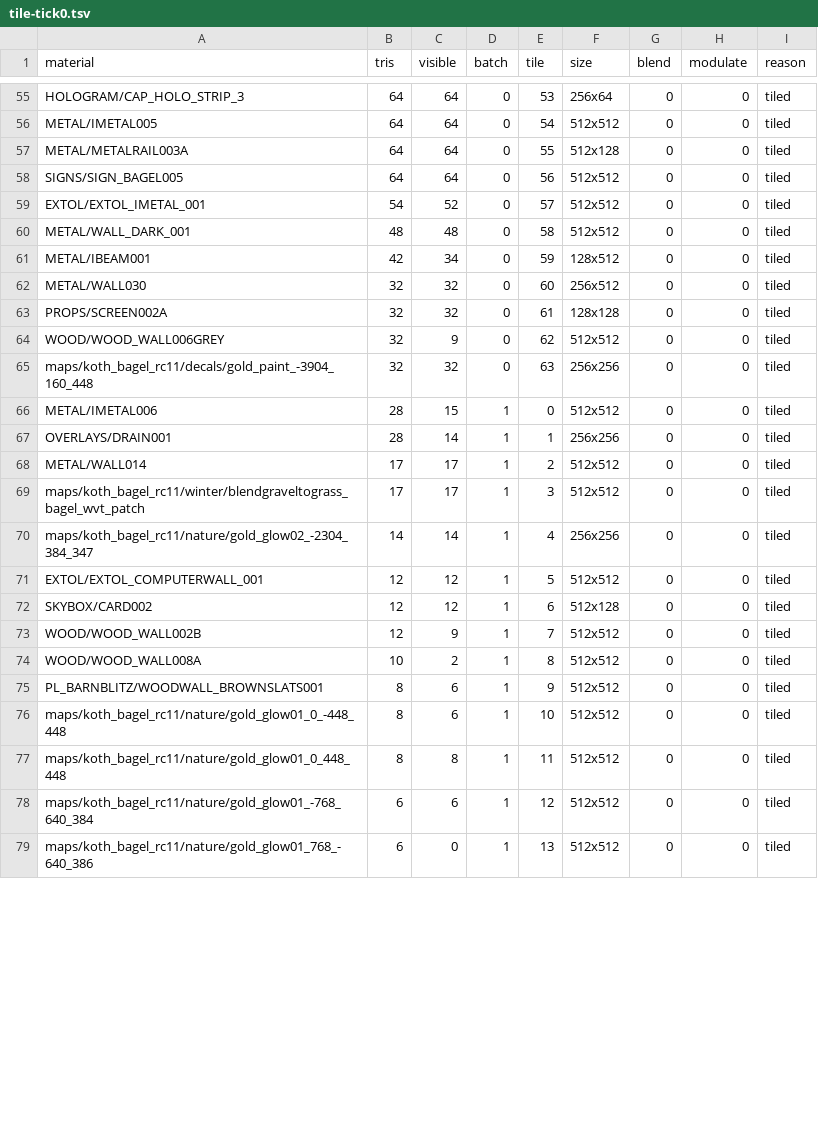
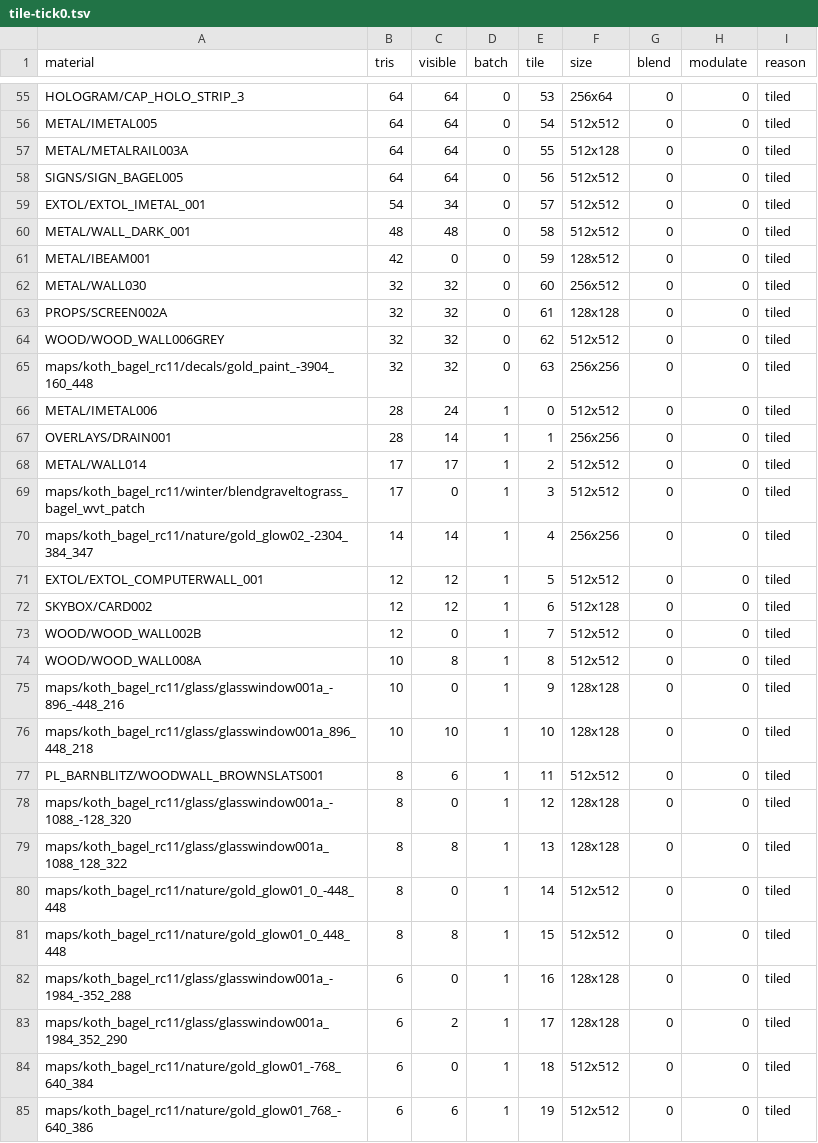
Before and after one commit to elo6371/tf2-demo-player-native, a TSV file: evidence/t62-map-matrix/koth_bagel_rc11/tile-tick0.tsv, drawn as a sheet; only a part is shown, gaps mark what is left out; the diff covers the shown part only.

```diff
--- a/evidence/t62-map-matrix/koth_bagel_rc11/tile-tick0.tsv
+++ b/evidence/t62-map-matrix/koth_bagel_rc11/tile-tick0.tsv
@@ -58,13 +58,13 @@ METAL/METALRAIL003A	64	64	0	55	512x128	0	0	tiled
 SIGNS/SIGN_BAGEL005	64	64	0	56	512x512	0	0	tiled
-EXTOL/EXTOL_IMETAL_001	54	52	0	57	512x512	0	0	tiled
+EXTOL/EXTOL_IMETAL_001	54	34	0	57	512x512	0	0	tiled
 METAL/WALL_DARK_001	48	48	0	58	512x512	0	0	tiled
-METAL/IBEAM001	42	34	0	59	128x512	0	0	tiled
+METAL/IBEAM001	42	0	0	59	128x512	0	0	tiled
 METAL/WALL030	32	32	0	60	256x512	0	0	tiled
 PROPS/SCREEN002A	32	32	0	61	128x128	0	0	tiled
-WOOD/WOOD_WALL006GREY	32	9	0	62	512x512	0	0	tiled
+WOOD/WOOD_WALL006GREY	32	32	0	62	512x512	0	0	tiled
 maps/koth_bagel_rc11/decals/gold_paint_-3904_160_448	32	32	0	63	256x256	0	0	tiled
-METAL/IMETAL006	28	15	1	0	512x512	0	0	tiled
+METAL/IMETAL006	28	24	1	0	512x512	0	0	tiled
 OVERLAYS/DRAIN001	28	14	1	1	256x256	0	0	tiled
 METAL/WALL014	17	17	1	2	512x512	0	0	tiled
-maps/koth_bagel_rc11/winter/blendgraveltograss_bagel_wvt_patch	17	17	1	3	512x512	0	0	tiled
+maps/koth_bagel_rc11/winter/blendgraveltograss_bagel_wvt_patch	17	0	1	3	512x512	0	0	tiled
 maps/koth_bagel_rc11/nature/gold_glow02_-2304_384_347	14	14	1	4	256x256	0	0	tiled
@@ -72,8 +72,14 @@ EXTOL/EXTOL_COMPUTERWALL_001	12	12	1	5	512x512	0	0	tiled
 SKYBOX/CARD002	12	12	1	6	512x128	0	0	tiled
-WOOD/WOOD_WALL002B	12	9	1	7	512x512	0	0	tiled
-WOOD/WOOD_WALL008A	10	2	1	8	512x512	0	0	tiled
-PL_BARNBLITZ/WOODWALL_BROWNSLATS001	8	6	1	9	512x512	0	0	tiled
-maps/koth_bagel_rc11/nature/gold_glow01_0_-448_448	8	6	1	10	512x512	0	0	tiled
-maps/koth_bagel_rc11/nature/gold_glow01_0_448_448	8	8	1	11	512x512	0	0	tiled
-maps/koth_bagel_rc11/nature/gold_glow01_-768_640_384	6	6	1	12	512x512	0	0	tiled
-maps/koth_bagel_rc11/nature/gold_glow01_768_-640_386	6	0	1	13	512x512	0	0	tiled
+WOOD/WOOD_WALL002B	12	0	1	7	512x512	0	0	tiled
+WOOD/WOOD_WALL008A	10	8	1	8	512x512	0	0	tiled
+maps/koth_bagel_rc11/glass/glasswindow001a_-896_-448_216	10	0	1	9	128x128	0	0	tiled
+maps/koth_bagel_rc11/glass/glasswindow001a_896_448_218	10	10	1	10	128x128	0	0	tiled
+PL_BARNBLITZ/WOODWALL_BROWNSLATS001	8	6	1	11	512x512	0	0	tiled
+maps/koth_bagel_rc11/glass/glasswindow001a_-1088_-128_320	8	0	1	12	128x128	0	0	tiled
+maps/koth_bagel_rc11/glass/glasswindow001a_1088_128_322	8	8	1	13	128x128	0	0	tiled
+maps/koth_bagel_rc11/nature/gold_glow01_0_-448_448	8	0	1	14	512x512	0	0	tiled
+maps/koth_bagel_rc11/nature/gold_glow01_0_448_448	8	8	1	15	512x512	0	0	tiled
+maps/koth_bagel_rc11/glass/glasswindow001a_-1984_-352_288	6	0	1	16	128x128	0	0	tiled
+maps/koth_bagel_rc11/glass/glasswindow001a_1984_352_290	6	2	1	17	128x128	0	0	tiled
+maps/koth_bagel_rc11/nature/gold_glow01_-768_640_384	6	0	1	18	512x512	0	0	tiled
+maps/koth_bagel_rc11/nature/gold_glow01_768_-640_386	6	6	1	19	512x512	0	0	tiled
```
Also changed, not shown: 7 added rows, 1 removed row and 46 edited cells elsewhere in this file, evidence/t62-map-matrix/cp_snakewater_final1/tile-tick0.tsv, evidence/t62-map-matrix/cp_snakewater_final1/tile-tick2000.tsv, 41 other files.
